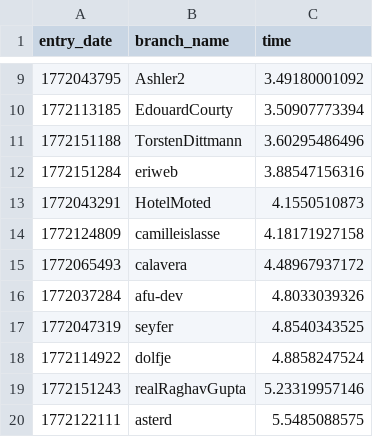
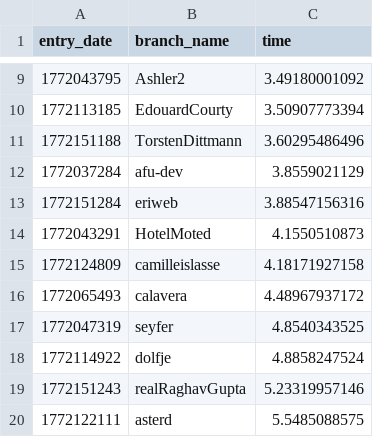
Before and after one commit to nazlican3/100-million-row-challenge, a CSV file: leaderboard.csv, drawn as a sheet; only a part is shown, gaps mark what is left out.

Commit message:
Update leaderboard

```diff
--- a/leaderboard.csv
+++ b/leaderboard.csv
@@ -11,2 +11,3 @@ entry_date,branch_name,time
 1772151188,TorstenDittmann,3.60295486496
+1772037284,afu-dev,3.8559021129
 1772151284,eriweb,3.88547156316
@@ -15,3 +16,2 @@ entry_date,branch_name,time
 1772065493,calavera,4.48967937172
-1772037284,afu-dev,4.8033039326
 1772047319,seyfer,4.8540343525
```
